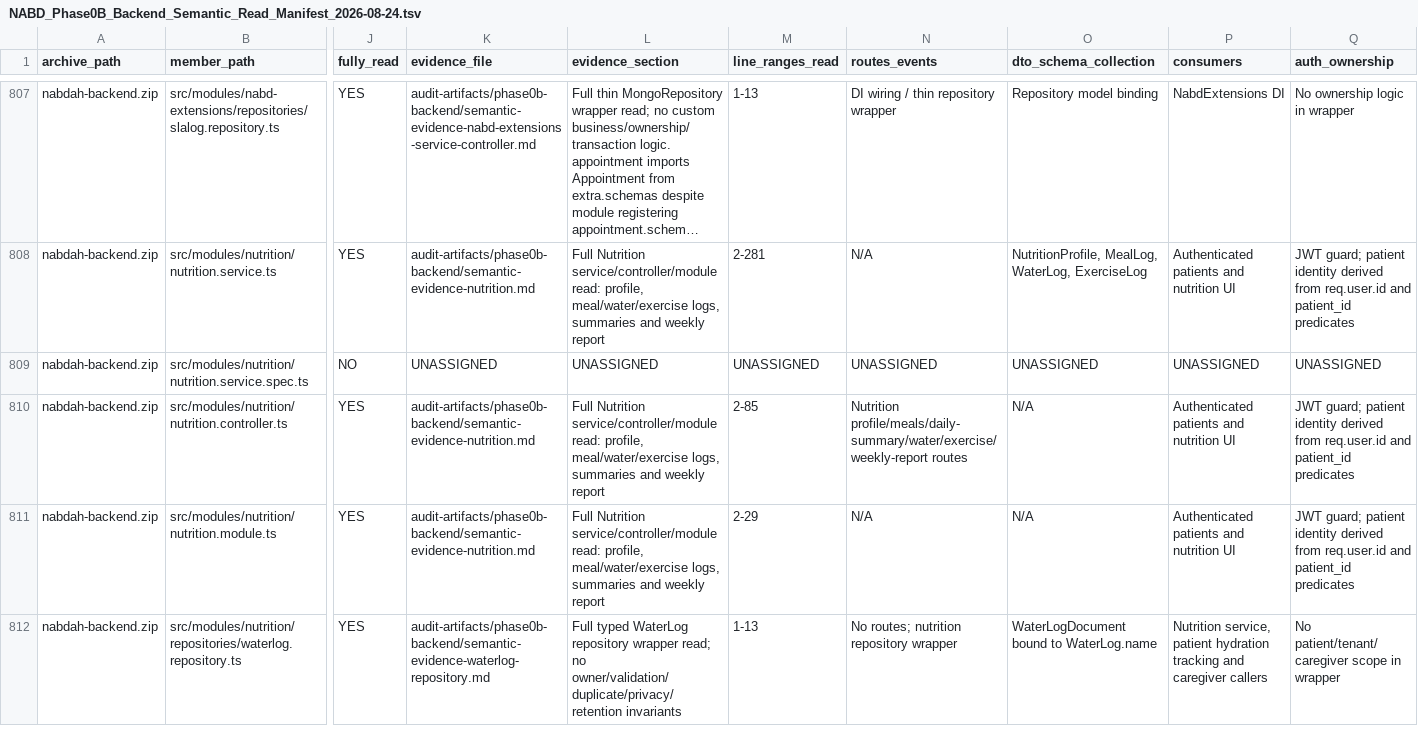
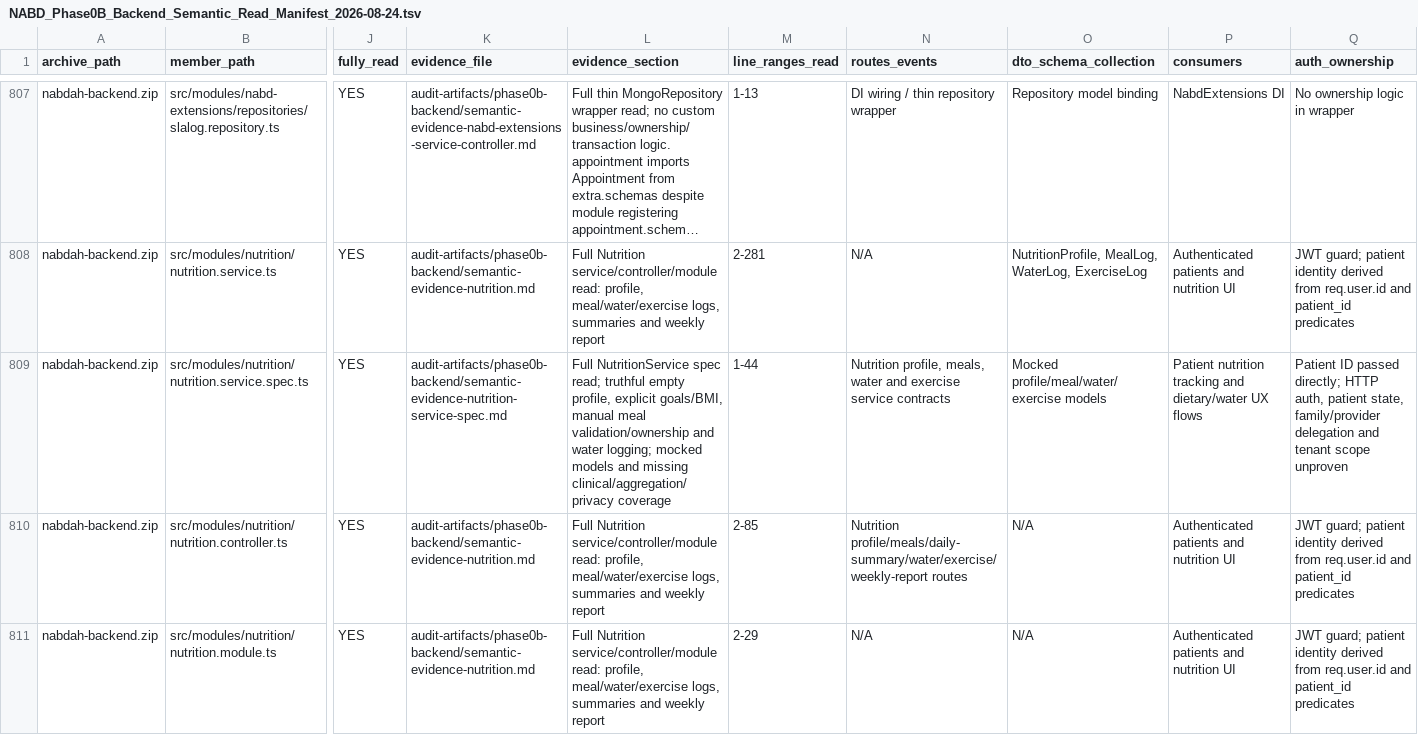
Before and after one commit to obaid08642-ops/new, a TSV file: audit-artifacts/phase0b-backend/NABD_Phase0B_Backend_Semantic_Read_Manifest_2026-08-24.tsv, drawn as a sheet; only a part is shown, gaps mark what is left out; the shorter side is filled out with more unchanged rows; long unchanged cells end in …; the diff covers the shown part only; the diff names each change by its address in the sheet, - before the commit and + after, or states it on an @@ line.

Commit message:
audit: document nutrition service coverage

```diff
--- a/audit-artifacts/phase0b-backend/NABD_Phase0B_Backend_Semantic_Read_Manifest_2026-08-24.tsv
+++ b/audit-artifacts/phase0b-backend/NABD_Phase0B_Backend_Semantic_Read_Manifest_2026-08-24.tsv
-J809 (fully_read): NO
+J809 (fully_read): YES
-K809 (evidence_file): UNASSIGNED
+K809 (evidence_file): audit-artifacts/phase0b-backend/semantic-evidence-nutrition-service-spec.md
-L809 (evidence_section): UNASSIGNED
+L809 (evidence_section): Full NutritionService spec read; truthful empty profile, explicit goals/BMI, manual meal validation/ownership and water logging; mocked models and missing clinical/aggregation/privacy coverage
-M809 (line_ranges_read): UNASSIGNED
+M809 (line_ranges_read): 1-44
-N809 (routes_events): UNASSIGNED
+N809 (routes_events): Nutrition profile, meals, water and exercise service contracts
-O809 (dto_schema_collection): UNASSIGNED
+O809 (dto_schema_collection): Mocked profile/meal/water/exercise models
-P809 (consumers): UNASSIGNED
+P809 (consumers): Patient nutrition tracking and dietary/water UX flows
-Q809 (auth_ownership): UNASSIGNED
+Q809 (auth_ownership): Patient ID passed directly; HTTP auth, patient state, family/provider delegation and tenant scope unproven
```
Also changed, not shown: 4 edited cells elsewhere in this file, 3 other files.
